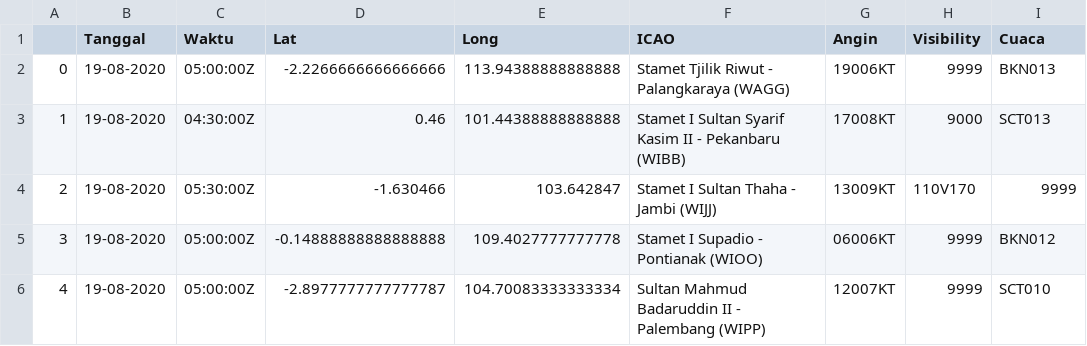
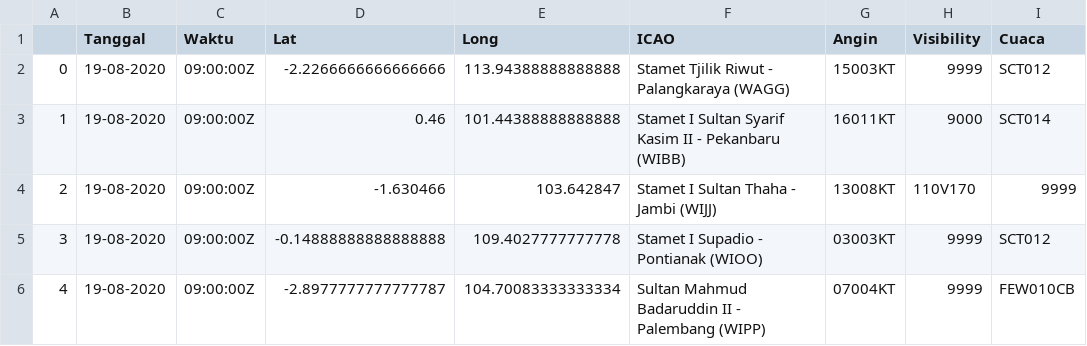
Before and after one commit to miko89/spartan_fdrs, a CSV file: data/visibility.csv, drawn as a sheet.

```diff
--- a/data/visibility.csv
+++ b/data/visibility.csv
@@ -1,6 +1,6 @@
 ,Tanggal,Waktu,Lat,Long,ICAO,Angin,Visibility,Cuaca
-0,19-08-2020,05:00:00Z	,-2.2266666666666666,113.94388888888888,Stamet Tjilik Riwut - Palangkaraya (WAGG),19006KT,9999,BKN013
-1,19-08-2020,04:30:00Z	,0.46,101.44388888888888,Stamet I Sultan Syarif Kasim II - Pekanbaru (WIBB),17008KT,9000,SCT013
-2,19-08-2020,05:30:00Z	,-1.630466,103.642847,Stamet I Sultan Thaha - Jambi (WIJJ),13009KT,110V170,9999
-3,19-08-2020,05:00:00Z	,-0.14888888888888888,109.4027777777778,Stamet I Supadio - Pontianak (WIOO),06006KT,9999,BKN012
-4,19-08-2020,05:00:00Z	,-2.8977777777777787,104.70083333333334,Sultan Mahmud Badaruddin II - Palembang (WIPP),12007KT,9999,SCT010
+0,19-08-2020,09:00:00Z	,-2.2266666666666666,113.94388888888888,Stamet Tjilik Riwut - Palangkaraya (WAGG),15003KT,9999,SCT012
+1,19-08-2020,09:00:00Z	,0.46,101.44388888888888,Stamet I Sultan Syarif Kasim II - Pekanbaru (WIBB),16011KT,9000,SCT014
+2,19-08-2020,09:00:00Z	,-1.630466,103.642847,Stamet I Sultan Thaha - Jambi (WIJJ),13008KT,110V170,9999
+3,19-08-2020,09:00:00Z	,-0.14888888888888888,109.4027777777778,Stamet I Supadio - Pontianak (WIOO),03003KT,9999,SCT012
+4,19-08-2020,09:00:00Z	,-2.8977777777777787,104.70083333333334,Sultan Mahmud Badaruddin II - Palembang (WIPP),07004KT,9999,FEW010CB
```
Also changed, not shown: data/visibility_wagg.csv, data/visibility_wibb.csv, 17 other files.
